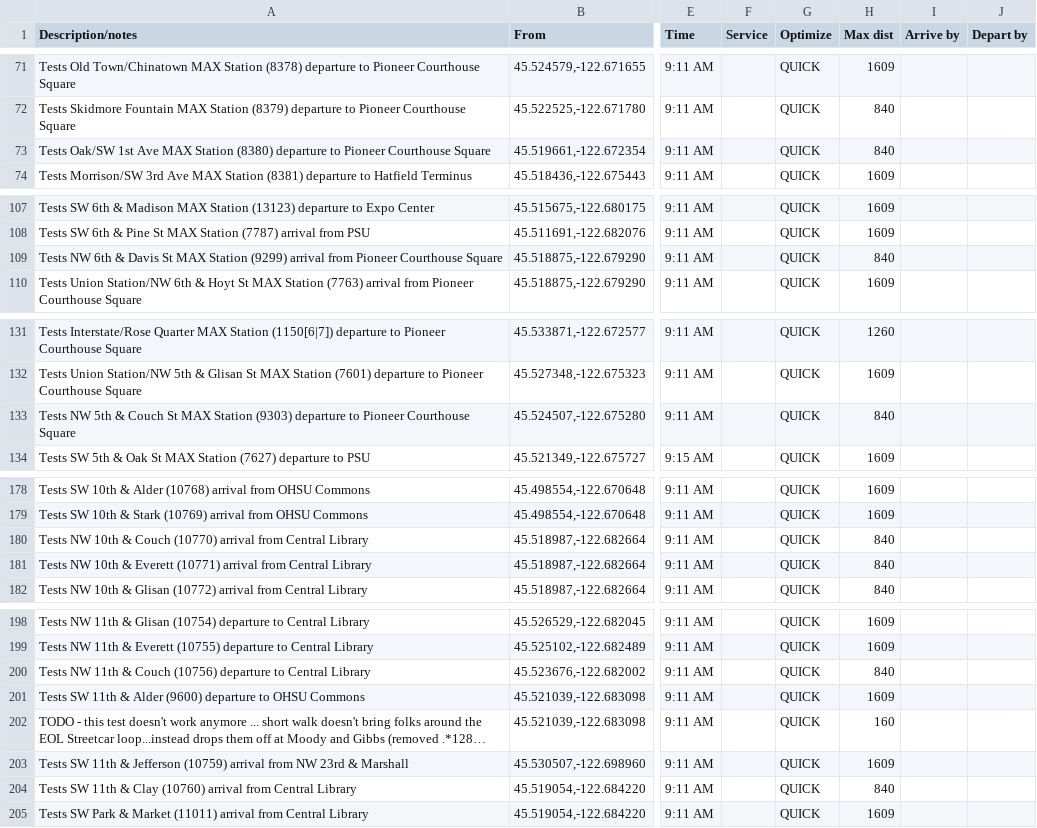
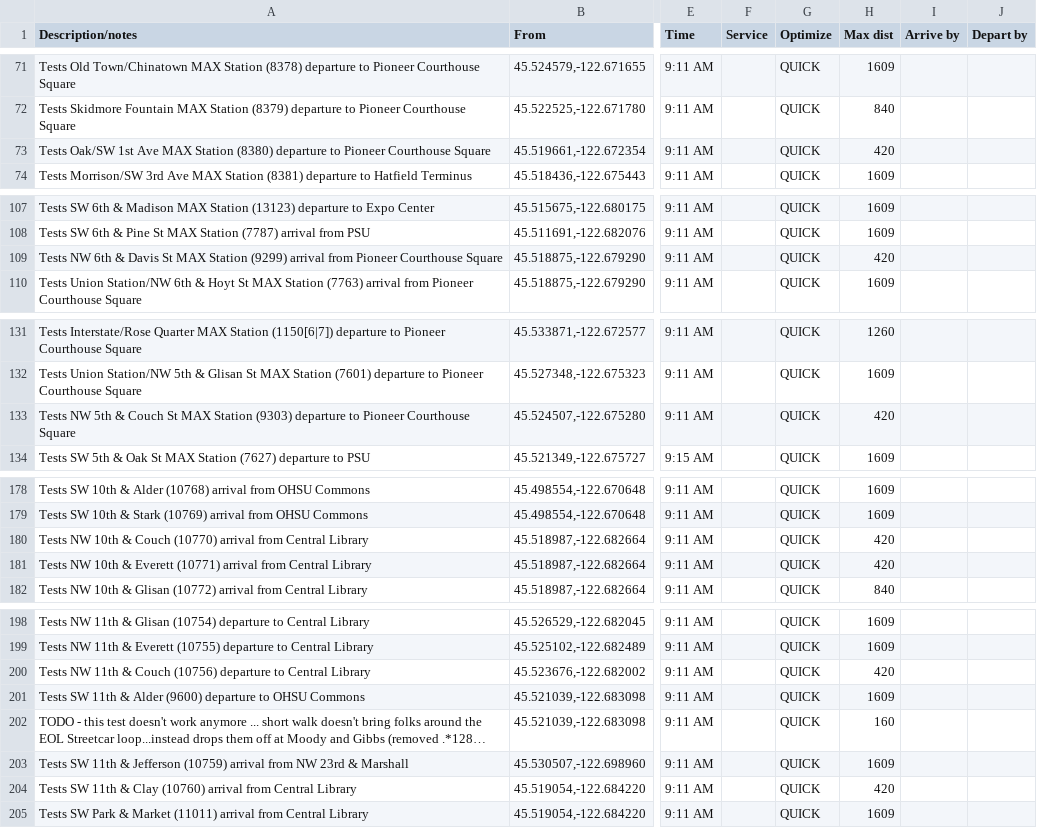
Before and after one commit to OpenTransitTools/loader, a CSV file: ott/loader/otp/tester/suites/Testing suite - Rail.csv, drawn as a sheet; only a part is shown, gaps mark what is left out; long unchanged cells end in …; the diff names each change by its address in the sheet, - before the commit and + after, or states it on an @@ line.

Commit message:
change handful of tests to 1/4 mile walk max

```diff
--- a/ott/loader/otp/tester/suites/Testing suite - Rail.csv
+++ b/ott/loader/otp/tester/suites/Testing suite - Rail.csv
-H73 (Max dist): 840
+H73 (Max dist): 420
-H109 (Max dist): 840
+H109 (Max dist): 420
-H133 (Max dist): 840
+H133 (Max dist): 420
-H180:H181 (Max dist): 840
+H180:H181 (Max dist): 420
-H200 (Max dist): 840
+H200 (Max dist): 420
-H204 (Max dist): 840
+H204 (Max dist): 420
```
